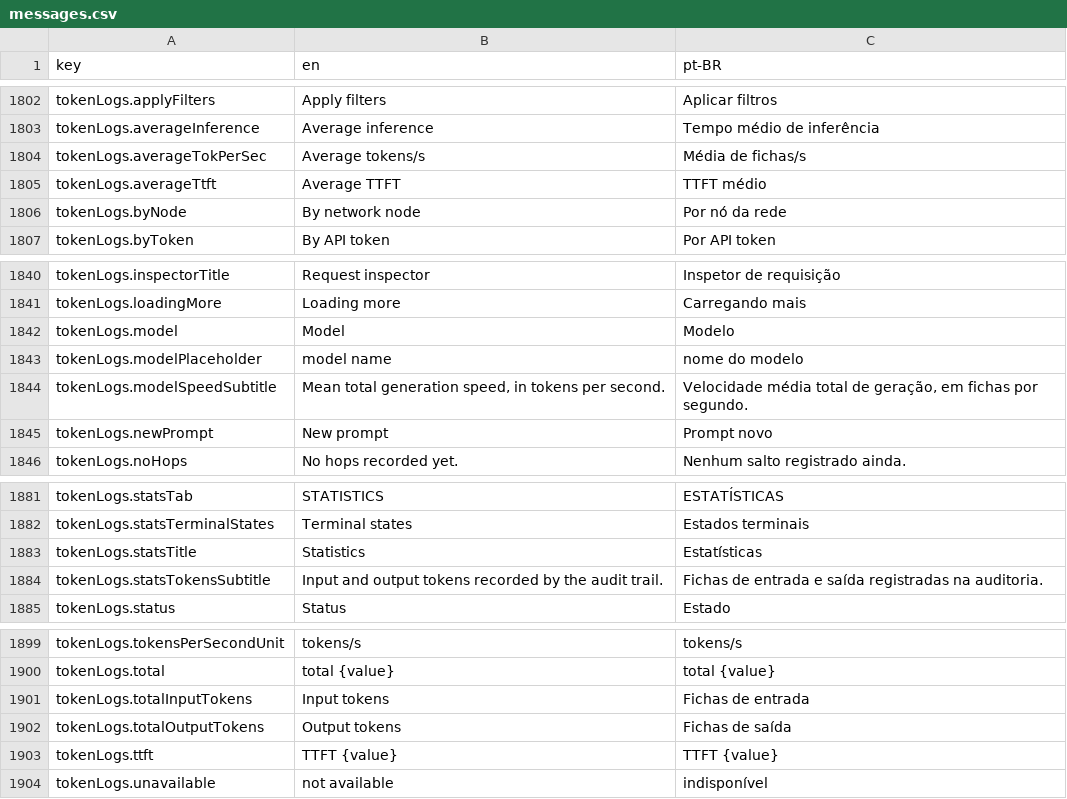
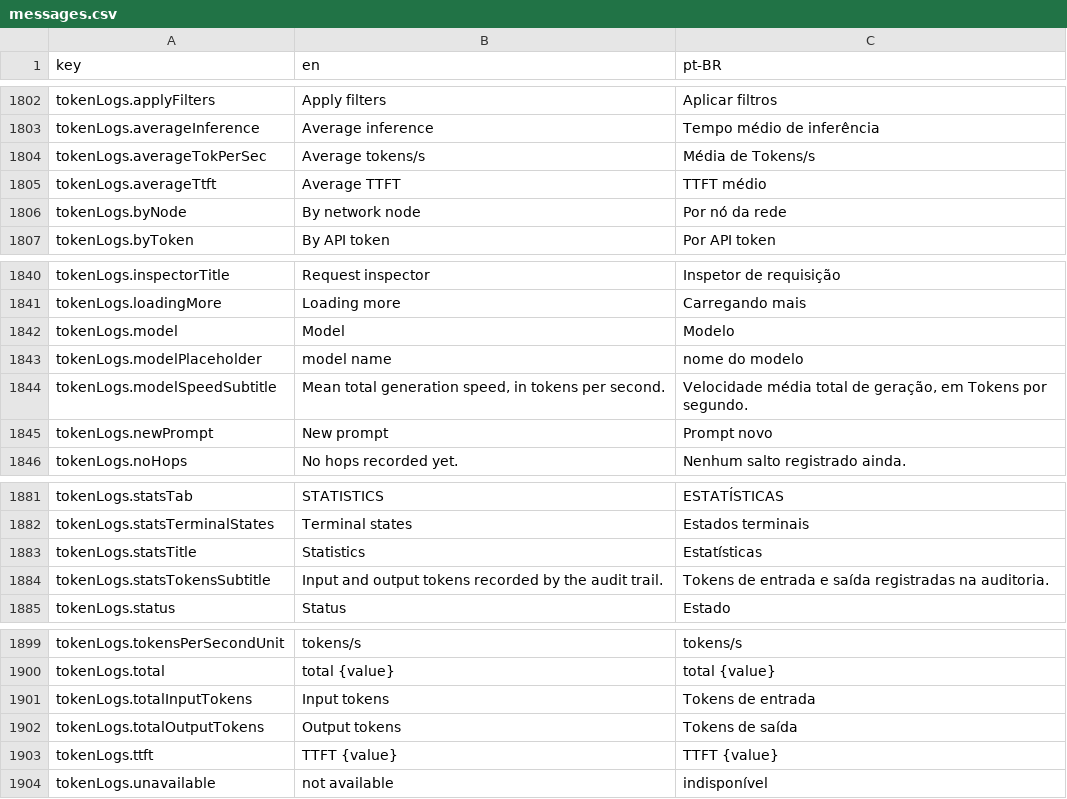
Before and after one commit to pieceofmindcloud/pom, a CSV file: apps/frontend/src/i18n/messages.csv, drawn as a sheet; only a part is shown, gaps mark what is left out.

```diff
--- a/apps/frontend/src/i18n/messages.csv
+++ b/apps/frontend/src/i18n/messages.csv
@@ -1803,3 +1803,3 @@ tokenLogs.applyFilters,Apply filters,Aplicar filtros
 tokenLogs.averageInference,Average inference,Tempo médio de inferência
-tokenLogs.averageTokPerSec,Average tokens/s,Média de fichas/s
+tokenLogs.averageTokPerSec,Average tokens/s,Média de Tokens/s
 tokenLogs.averageTtft,Average TTFT,TTFT médio
@@ -1843,3 +1843,3 @@ tokenLogs.model,Model,Modelo
 tokenLogs.modelPlaceholder,model name,nome do modelo
-tokenLogs.modelSpeedSubtitle,"Mean total generation speed, in tokens per second.","Velocidade média total de geração, em fichas por segundo."
+tokenLogs.modelSpeedSubtitle,"Mean total generation speed, in tokens per second.","Velocidade média total de geração, em Tokens por segundo."
 tokenLogs.newPrompt,New prompt,Prompt novo
@@ -1883,3 +1883,3 @@ tokenLogs.statsTerminalStates,Terminal states,Estados terminais
 tokenLogs.statsTitle,Statistics,Estatísticas
-tokenLogs.statsTokensSubtitle,Input and output tokens recorded by the audit trail.,Fichas de entrada e saída registradas na auditoria.
+tokenLogs.statsTokensSubtitle,Input and output tokens recorded by the audit trail.,Tokens de entrada e saída registradas na auditoria.
 tokenLogs.status,Status,Estado
@@ -1900,4 +1900,4 @@ tokenLogs.tokensPerSecondUnit,tokens/s,tokens/s
 tokenLogs.total,total {value},total {value}
-tokenLogs.totalInputTokens,Input tokens,Fichas de entrada
-tokenLogs.totalOutputTokens,Output tokens,Fichas de saída
+tokenLogs.totalInputTokens,Input tokens,Tokens de entrada
+tokenLogs.totalOutputTokens,Output tokens,Tokens de saída
 tokenLogs.ttft,TTFT {value},TTFT {value}
```
Also changed, not shown: 23 other files.
